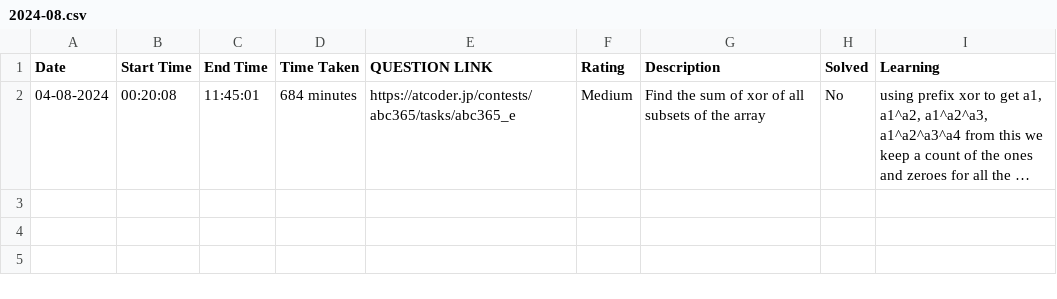
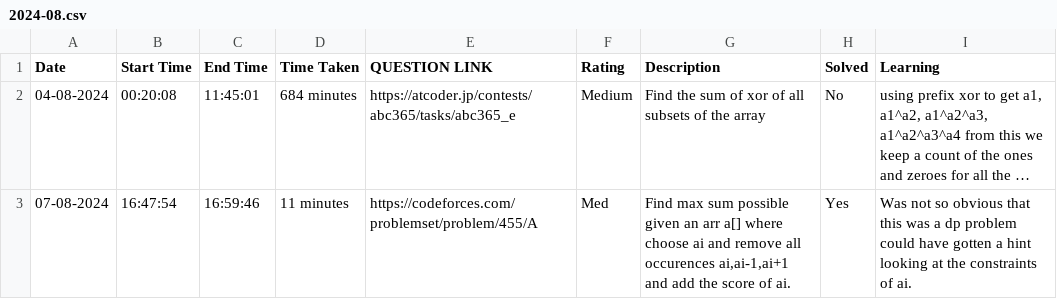
Before and after one commit to RiM1604/CP-JOURNEY, a CSV file: HISTORY/2024-08.csv, drawn as a sheet; long unchanged cells end in …; the diff names each change by its address in the sheet, - before the commit and + after, or states it on an @@ line.

```diff
--- a/HISTORY/2024-08.csv
+++ b/HISTORY/2024-08.csv
+row 3: 07-08-2024 | 16:47:54 | 16:59:46 | 11 minutes | https://codeforces.com/problemset/problem/455/A | Med | Find max sum possible given an arr a[] where choose ai and remove all occurences ai,ai-1,ai+1 and add the score of ai. | Yes | Was not so obvious that this was a dp problem could have gotten a hint looking at the constraints of ai.
```
Also changed, not shown: 1 other file.
